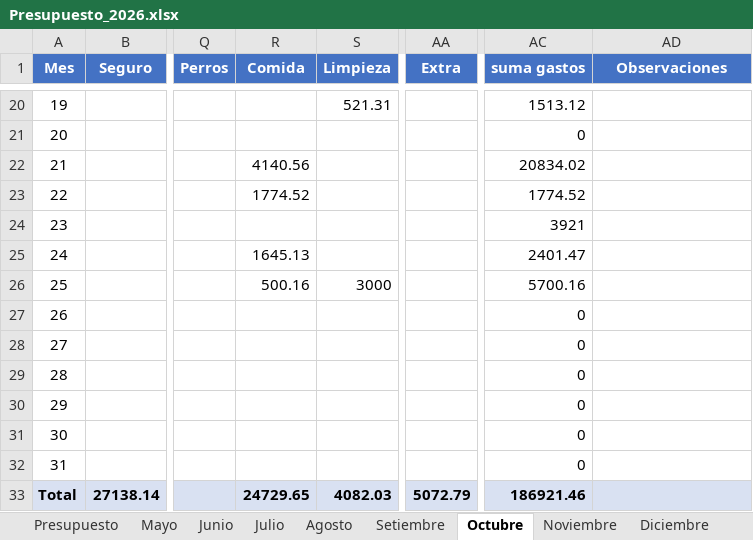
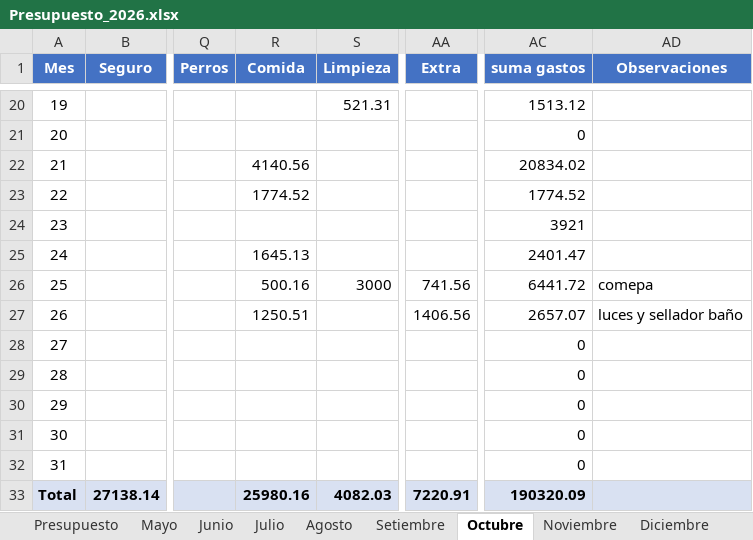
Before and after one commit to PersonalCasa/Presupuesto, an Excel workbook: Presupuesto_2026.xlsx, sheet Octubre, drawn as a sheet; only a part is shown, gaps mark what is left out; values as stored, in another font and other column widths than the file's, no borders; the diff names each change by its address in the sheet, - before the commit and + after, or states it on an @@ line.

Commit message:
Add files via upload

```diff
--- a/Presupuesto_2026.xlsx (sheet Octubre)
+++ b/Presupuesto_2026.xlsx (sheet Octubre)
-AA26 (Extra): (empty)
+AA26 (Extra): 741.56
-AC26 (suma gastos): 5700.16
+AC26 (suma gastos): 6441.72
-AD26 (Observaciones): (empty)
+AD26 (Observaciones): comepa
-R27 (Comida): (empty)
+R27 (Comida): 1250.51
-AA27 (Extra): (empty)
+AA27 (Extra): 1406.56
-AC27 (suma gastos): 0
+AC27 (suma gastos): 2657.07
-AD27 (Observaciones): (empty)
+AD27 (Observaciones): luces y sellador baño
-R33 (Comida): 24729.65
+R33 (Comida): 25980.16
-AA33 (Extra): 5072.79
+AA33 (Extra): 7220.91
-AC33 (suma gastos): 186921.46
+AC33 (suma gastos): 190320.09
```
Also changed, not shown: sheet Presupuesto.
